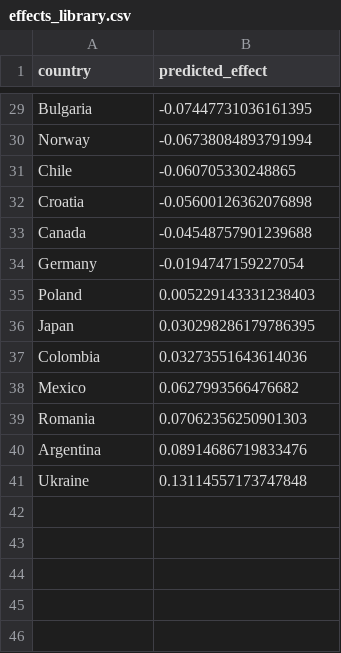
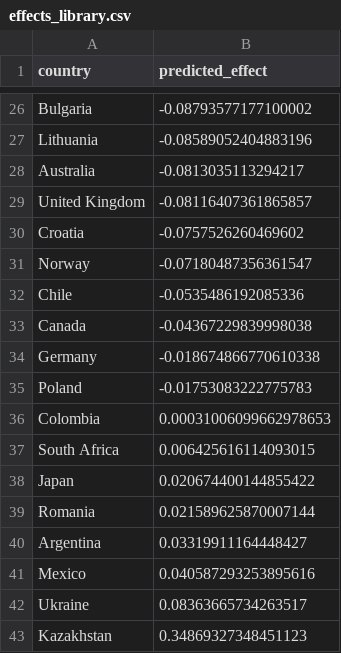
Before and after one commit to WillNoon/CarbonTaxModellingAndRecommendation, a CSV file: outputs/effects_library.csv, drawn as a sheet; only a part is shown, gaps mark what is left out; removed rows and columns are numbered as before the commit, all else as after; the diff covers the shown part only; the diff names each change by its address in the sheet, - before the commit and + after, or states it on an @@ line.

Commit message:
chore: refresh Phase 1 robustness and effects library on 2021 panel

```diff
--- a/outputs/effects_library.csv
+++ b/outputs/effects_library.csv
-B26 (predicted_effect): -0.07447731036161395
+B26 (predicted_effect): -0.08793577177100002
+row 27: Lithuania | -0.08589052404883196
+row 28: Australia | -0.0813035113294217
+row 29: United Kingdom | -0.08116407361865857
+row 30: Croatia | -0.0757526260469602
-B31 (predicted_effect): -0.06738084893791994
+B31 (predicted_effect): -0.07180487356361547
-B32 (predicted_effect): -0.060705330248865
+B32 (predicted_effect): -0.0535486192085336
-row 32: Croatia | -0.05600126362076898
-B33 (predicted_effect): -0.04548757901239688
+B33 (predicted_effect): -0.04367229839998038
-B34 (predicted_effect): -0.0194747159227054
+B34 (predicted_effect): -0.018674866770610338
-B35 (predicted_effect): 0.005229143331238403
+B35 (predicted_effect): -0.01753083222775783
-row 36: Japan | 0.030298286179786395
-B36 (predicted_effect): 0.03273551643614036
+B36 (predicted_effect): 0.00031006099662978653
-row 38: Mexico | 0.0627993566476682
+row 37: South Africa | 0.006425616114093015
+row 38: Japan | 0.020674400144855422
-B39 (predicted_effect): 0.07062356250901303
+B39 (predicted_effect): 0.021589625870007144
-B40 (predicted_effect): 0.08914686719833476
+B40 (predicted_effect): 0.03319911164448427
+row 41: Mexico | 0.040587293253895616
-B42 (predicted_effect): 0.13114557173747848
+B42 (predicted_effect): 0.08363665734263517
+row 43: Kazakhstan | 0.34869327348451123
```
Also changed, not shown: 6 added rows, 9 removed rows and 18 edited cells elsewhere in this file, 10 other files.
